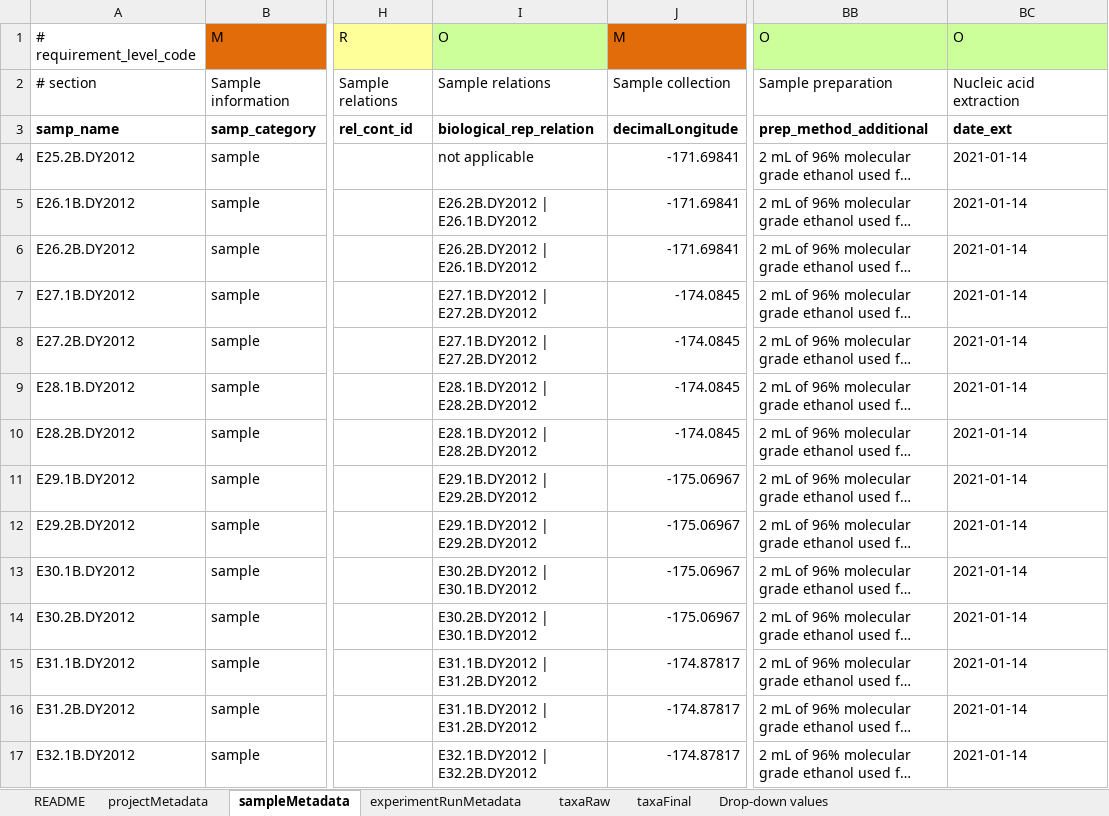
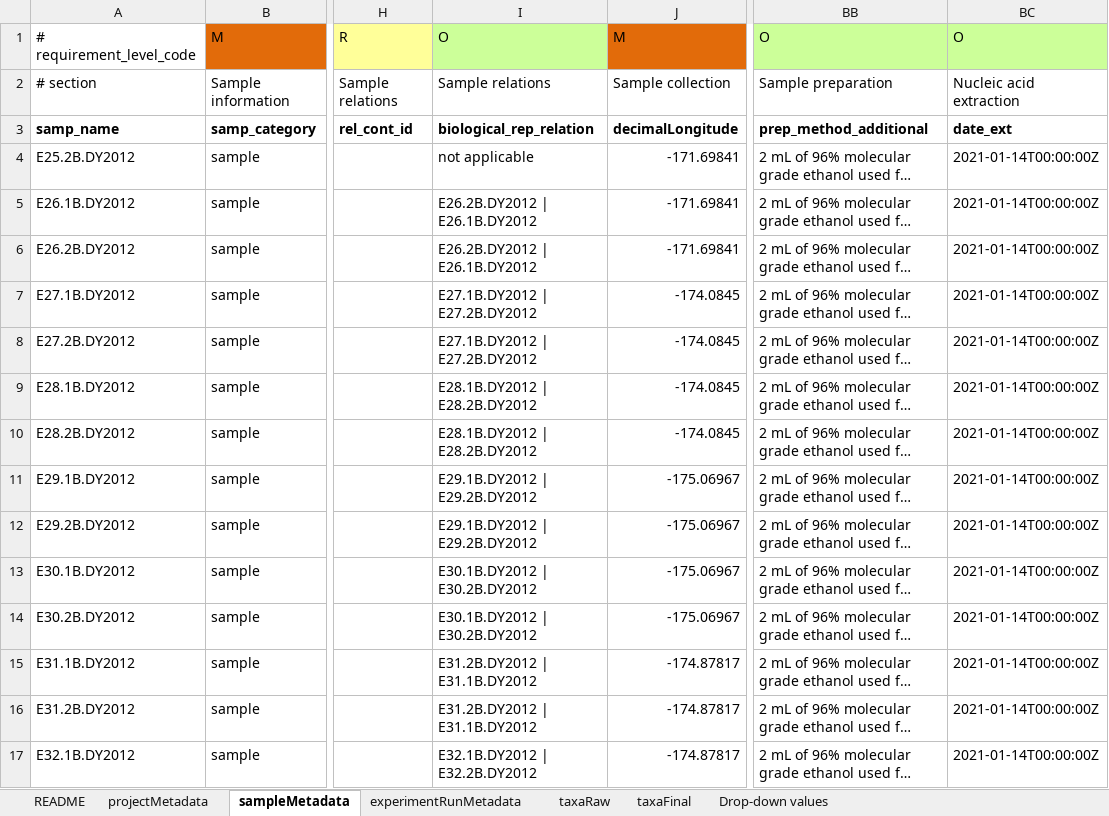
Before and after one commit to NOAA-PMEL/FAIRe-Mapping, an Excel workbook: projects/EcoFoci/dy2012/data/dy2012_faire.xlsx, sheet sampleMetadata, drawn as a sheet; only a part is shown, gaps mark what is left out; long unchanged cells end in …; values as stored, in another font and other column widths than the file's, no borders; the diff covers the shown part only; the diff names each change by its address in the sheet, - before the commit and + after, or states it on an @@ line.

```diff
--- a/projects/EcoFoci/dy2012/data/dy2012_faire.xlsx (sheet sampleMetadata)
+++ b/projects/EcoFoci/dy2012/data/dy2012_faire.xlsx (sheet sampleMetadata)
-BC4:BC17: 2021-01-14
+BC4:BC17: 2021-01-14T00:00:00Z
-I13:I14: E30.2B.DY2012 | E30.1B.DY2012
+I13:I14: E30.1B.DY2012 | E30.2B.DY2012
-I15:I16: E31.1B.DY2012 | E31.2B.DY2012
+I15:I16: E31.2B.DY2012 | E31.1B.DY2012
```
Also changed, not shown: 110 edited cells elsewhere in this sheet, projects/EcoFoci/dy2209/data/dy2209_faire.xlsx, projects/EcoFoci/skq21_12S/data/skq21_12S_faire.xlsx, 10 other files.
